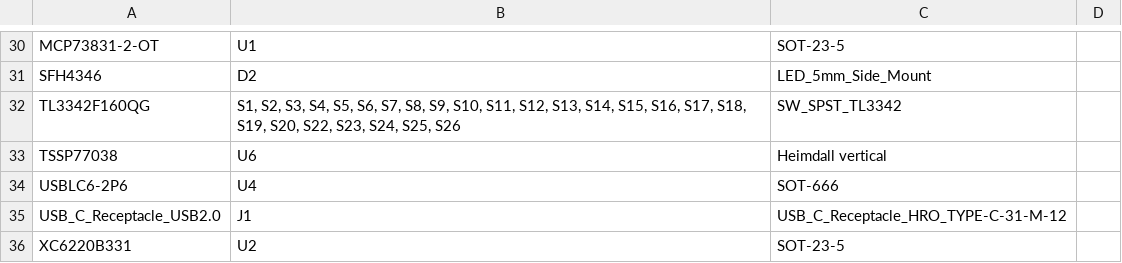
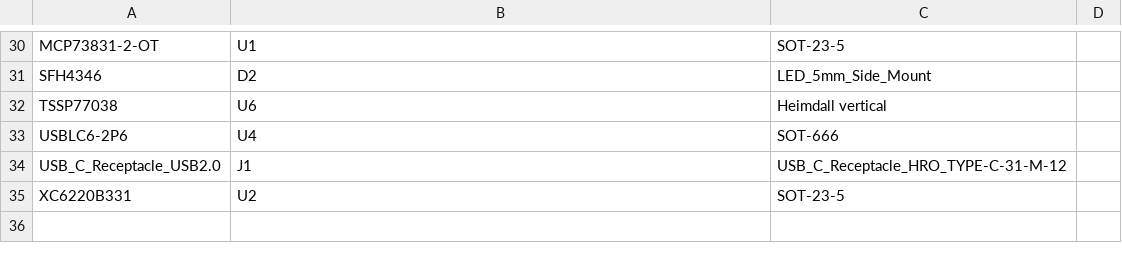
Before and after one commit to YvesH87/OMOTE, a CSV file: PCB/BOM_JLCPCB.csv, drawn as a sheet; only a part is shown, gaps mark what is left out; the diff names each change by its address in the sheet, - before the commit and + after, or states it on an @@ line.

Commit message:
Add files via upload

```diff
--- a/PCB/BOM_JLCPCB.csv
+++ b/PCB/BOM_JLCPCB.csv
-row 32: TL3342F160QG | S1, S2, S3, S4, S5, S6, S7, S8, S9, S10, S11, S12, S13, S14, S15, S16, S17, S18, S19, S20, S22, S23, S24, S25, S26 | SW_SPST_TL3342
```
